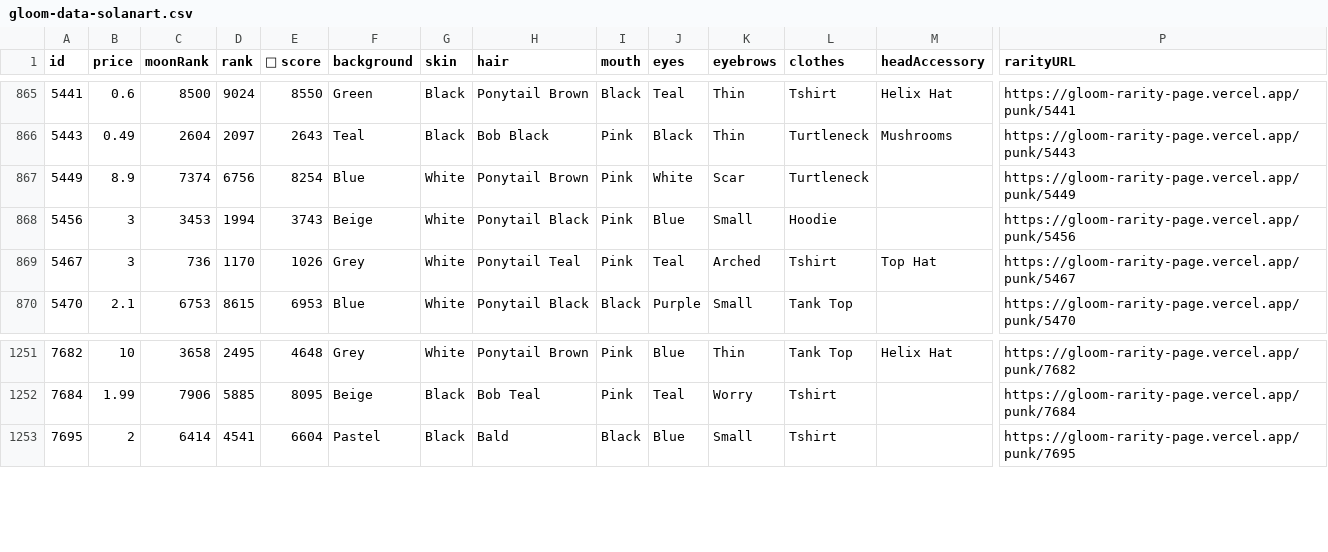
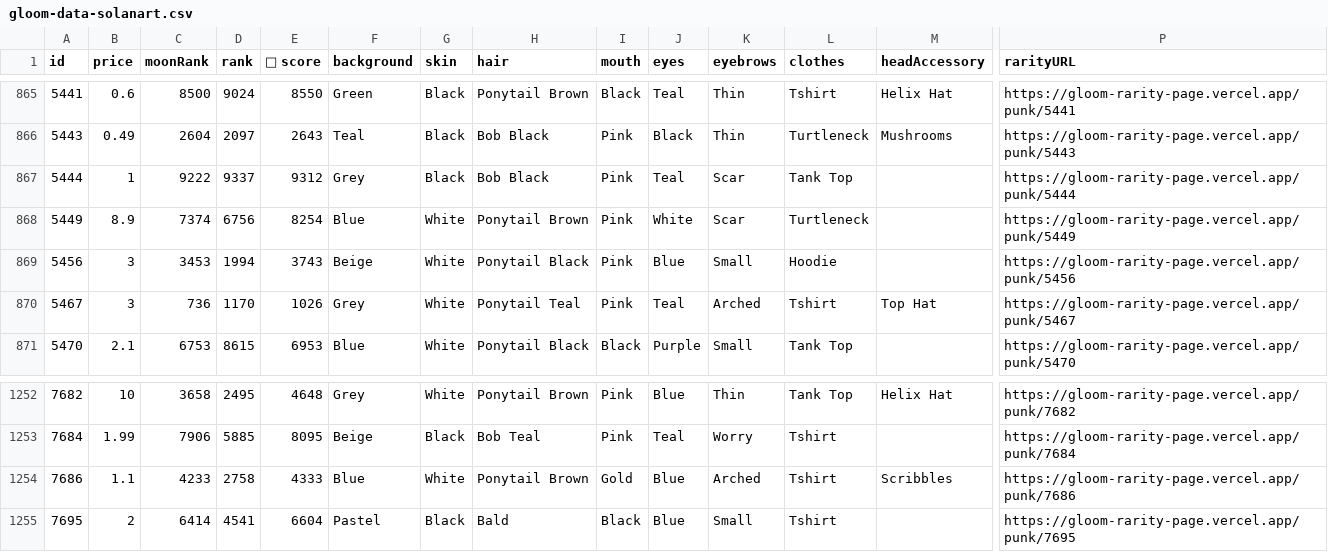
Before and after one commit to braposo/gloom-monitor, a CSV file: gloom-data-solanart.csv, drawn as a sheet; only a part is shown, gaps mark what is left out; rows hold the shown columns only; the diff names each change by its address in the sheet, - before the commit and + after, or states it on an @@ line.

Commit message:
Flat: latest data (2021-12-11T04:53:36.928Z) {   "date": "2021-12-11T04:53:36.928Z",   "files": [     {       "name": "gloom-data-magiceden.csv",       "deltaBytes": -224,       "source": "https://api-mainnet.magiceden.io/rpc/getListedNFTsByQuery?q=%7B%22%24match%22%3A%7B%22collectionSymbol%22%3A%22gloom_punk_club%22%7D%2C%22%24sort%22%3A%7B%22takerAmount%22%3A1%2C%22createdAt%22%3A-1%7D%7D"     },     {       "name": "gloom-data-solanart.csv",       "deltaBytes": 410,       "source": "https://qzlsklfacc.medianetwork.cloud/nft_for_sale?collection=gloompunk"     }   ] }

```diff
--- a/gloom-data-solanart.csv
+++ b/gloom-data-solanart.csv
+row 867: 5444 | 1 | 9222 | 9337 | 9312 | Grey | Black | Bob Black | Pink | Teal | Scar | Tank Top |  | https://gloom-rarity-page.vercel.app/punk/5444
+row 1254: 7686 | 1.1 | 4233 | 2758 | 4333 | Blue | White | Ponytail Brown | Gold | Blue | Arched | Tshirt | Scribbles | https://gloom-rarity-page.vercel.app/punk/7686
```
Also changed, not shown: gloom-data-magiceden.csv.
